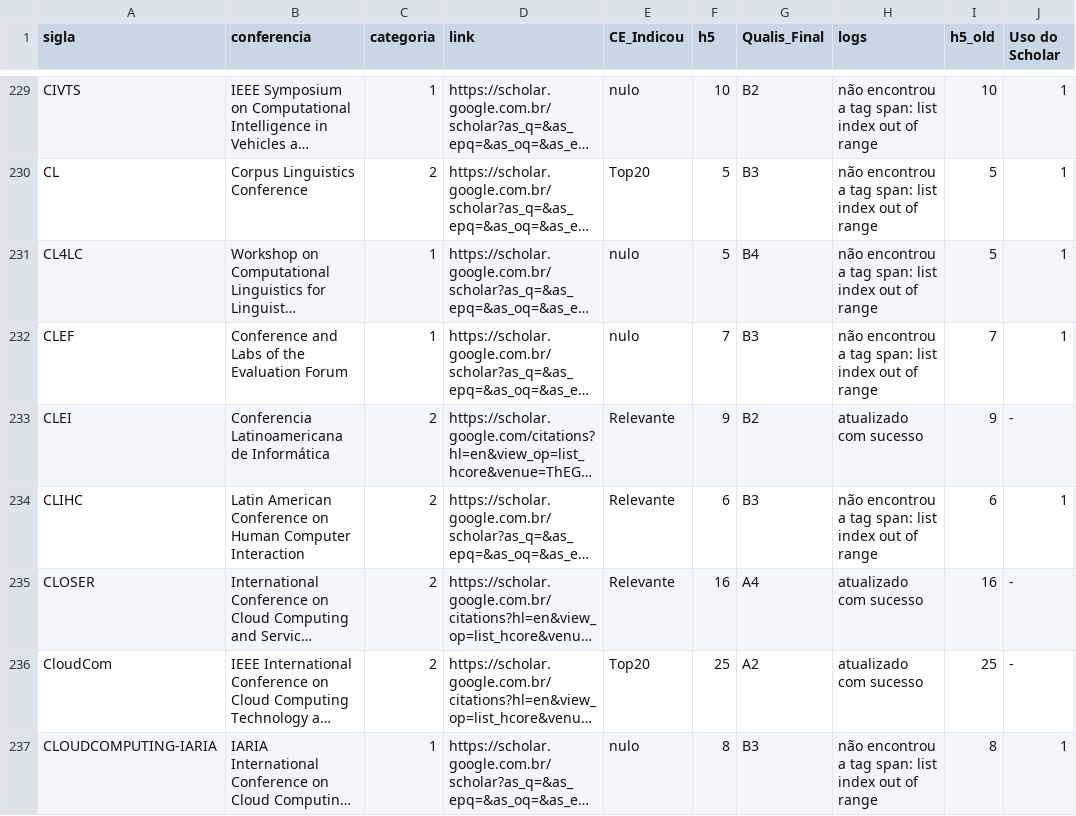
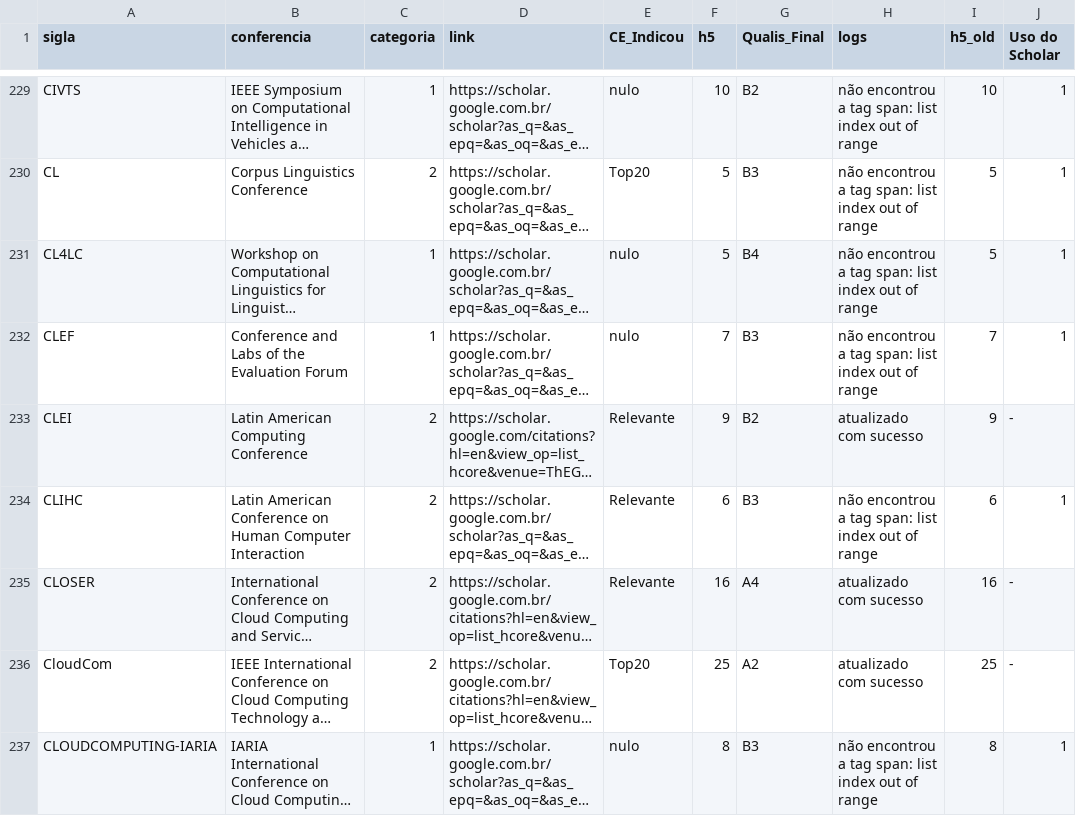
Before and after one commit to watinha/stela-experta-ppgi-reporter, a CSV file: data/qualis-conferencias.csv, drawn as a sheet; only a part is shown, gaps mark what is left out; long unchanged cells end in …; the diff names each change by its address in the sheet, - before the commit and + after, or states it on an @@ line.

```diff
--- a/data/qualis-conferencias.csv
+++ b/data/qualis-conferencias.csv
-B233 (conferencia): Conferencia Latinoamericana de Informática
+B233 (conferencia): Latin American Computing Conference
```
Also changed, not shown: 1 other file.
